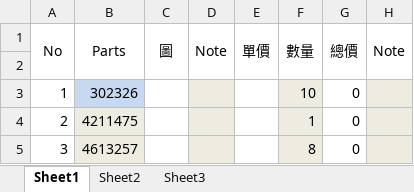
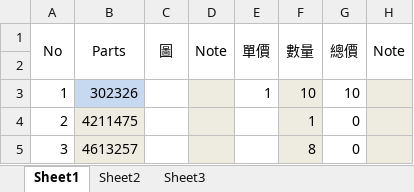
Before and after one commit to skyforcetw/buy_lego_parts, an Excel workbook: Lego.xlsm, sheet Sheet1, drawn as a sheet; only a part is shown; values as stored, in another font and other column widths than the file's, no borders; charts and pictures not drawn; the diff names each change by its address in the sheet, - before the commit and + after, or states it on an @@ line.

```diff
--- a/Lego.xlsm (sheet Sheet1)
+++ b/Lego.xlsm (sheet Sheet1)
-E3 (單價): (empty)
+E3 (單價): 1
-G3 (總價): 0
+G3 (總價): 10
```
